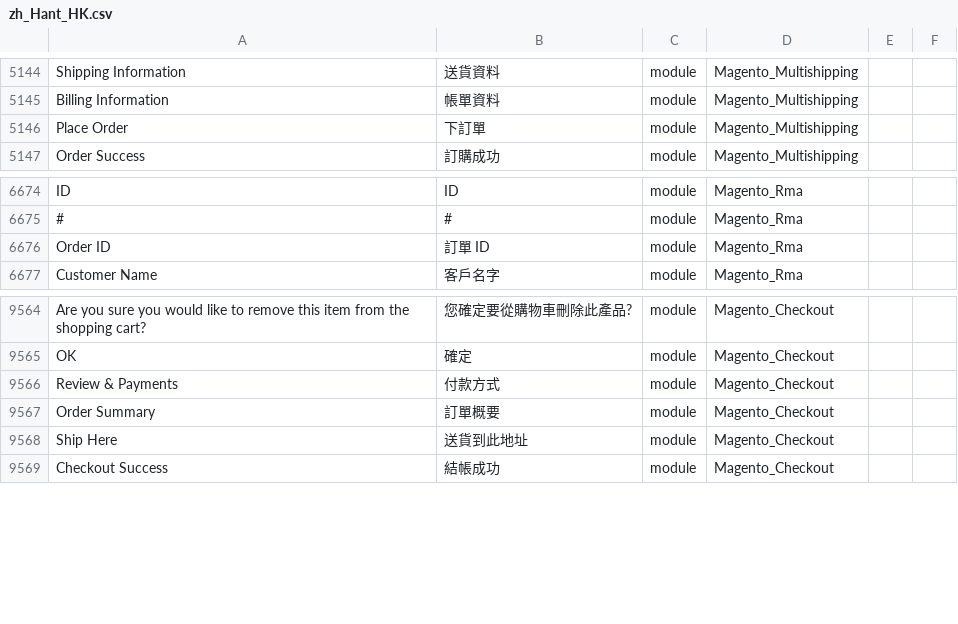
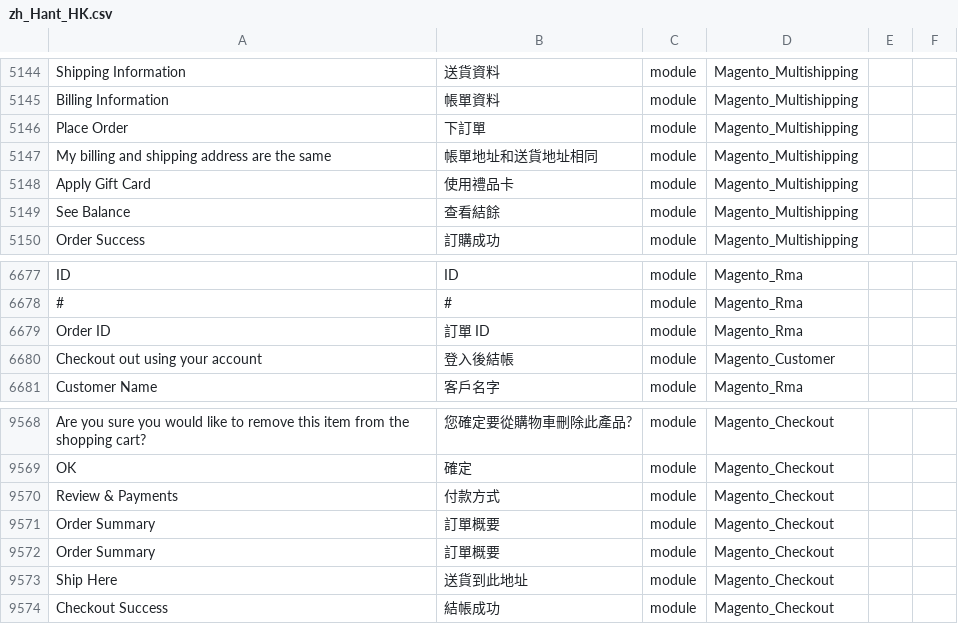
Before and after one commit to Cleargo/plc, a CSV file: app/i18n/magentotwotranslations/zh_Hant_HK/zh_Hant_HK.csv, drawn as a sheet; only a part is shown, gaps mark what is left out; the diff names each change by its address in the sheet, - before the commit and + after, or states it on an @@ line.

Commit message:
Revert "fixed translation 1"
This reverts commit a2c6f15cd4f31375f17baee8b7b39cb17ac0e9e4.

```diff
--- a/app/i18n/magentotwotranslations/zh_Hant_HK/zh_Hant_HK.csv
+++ b/app/i18n/magentotwotranslations/zh_Hant_HK/zh_Hant_HK.csv
+row 5147: My billing and shipping address are the same | 帳單地址和送貨地址相同 | module | Magento_Multishipping
+row 5148: Apply Gift Card | 使用禮品卡 | module | Magento_Multishipping
+row 5149: See Balance | 查看結餘 | module | Magento_Multishipping
+row 6680: Checkout out using your account | 登入後結帳 | module | Magento_Customer
+row 9571: Order Summary | 訂單概要 | module | Magento_Checkout
```
Also changed, not shown: app/i18n/magentotwotranslations/zh_Hans_CN/zh_Hans_CN.csv.
